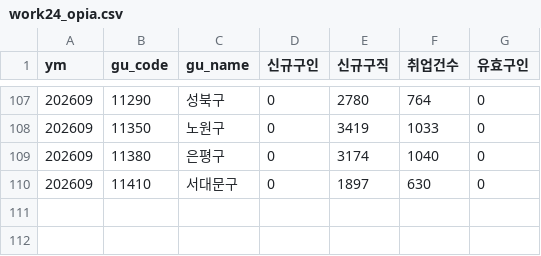
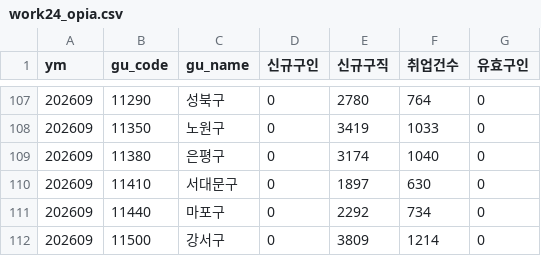
Before and after one commit to seongapark/seoul-job-trend, a CSV file: data/work24_opia.csv, drawn as a sheet; only a part is shown, gaps mark what is left out.

```diff
--- a/data/work24_opia.csv
+++ b/data/work24_opia.csv
@@ -110 +110,3 @@
 202609,11410,서대문구,0,1897,630,0
+202609,11440,마포구,0,2292,734,0
+202609,11500,강서구,0,3809,1214,0
```
Also changed, not shown: 2 other files.
